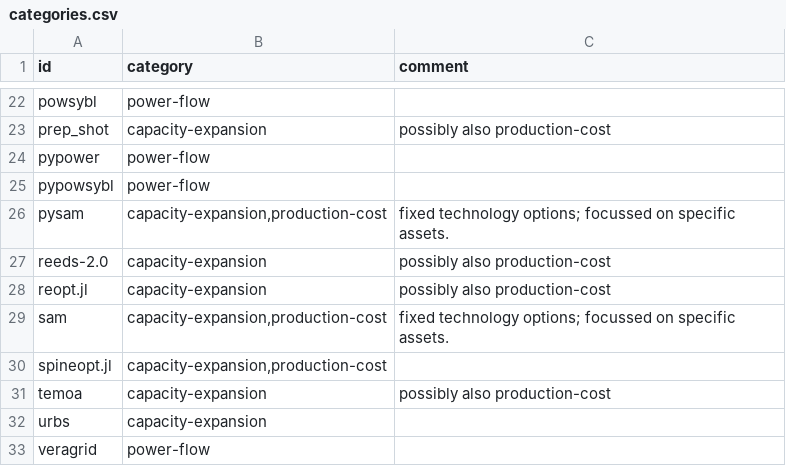
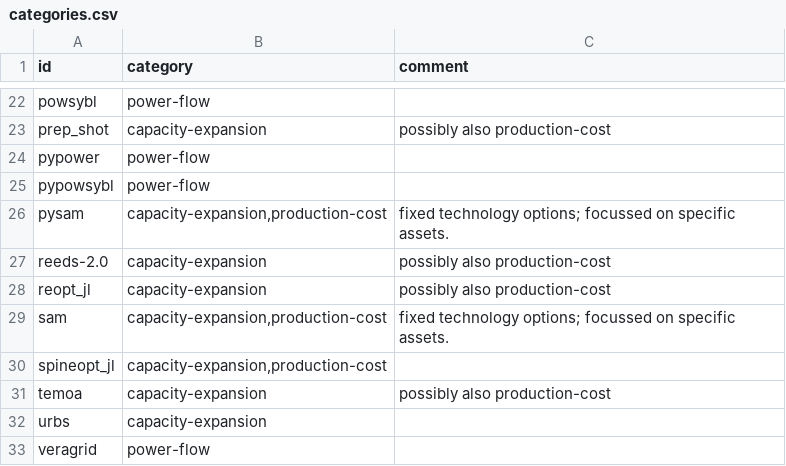
Before and after one commit to gincrement/open-esm-analysis, a CSV file: inventory/categories.csv, drawn as a sheet; only a part is shown, gaps mark what is left out.

Commit message:
Update categories.csv
rename tools from .jl into _jl

```diff
--- a/inventory/categories.csv
+++ b/inventory/categories.csv
@@ -27,5 +27,5 @@ pysam,"capacity-expansion,production-cost","fixed technology options; focussed o
 reeds-2.0,"capacity-expansion","possibly also production-cost"
-reopt.jl,"capacity-expansion","possibly also production-cost"
+reopt_jl,"capacity-expansion","possibly also production-cost"
 sam,"capacity-expansion,production-cost","fixed technology options; focussed on specific assets."
-spineopt.jl,"capacity-expansion,production-cost",
+spineopt_jl,"capacity-expansion,production-cost",
 temoa,"capacity-expansion","possibly also production-cost"
```
